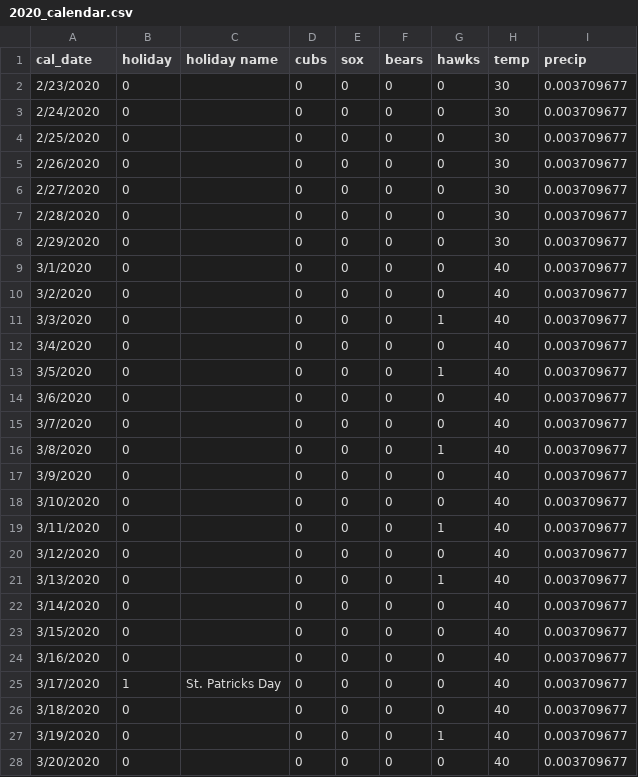
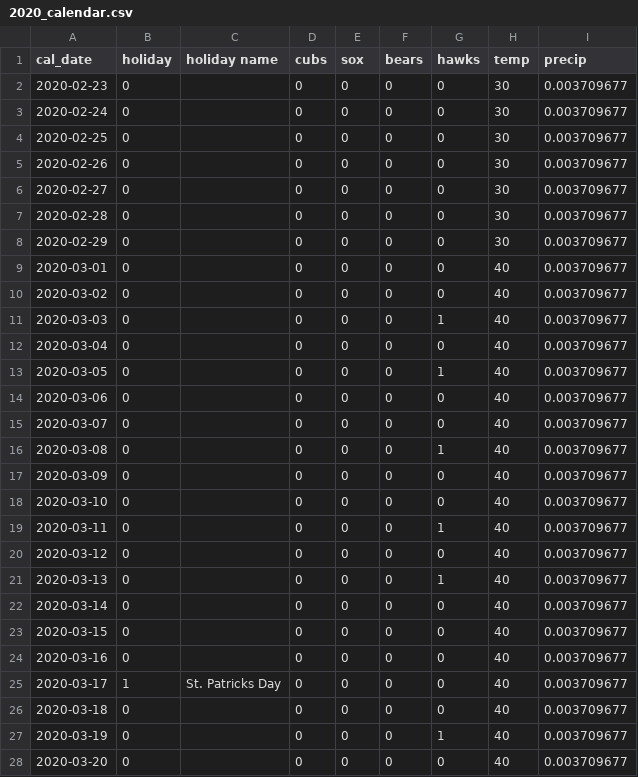
Before and after one commit to m5loco/Divvy, a CSV file: 2020_calendar.csv, drawn as a sheet; only a part is shown; the diff covers the shown part only.

Commit message:
Add files via upload

```diff
--- a/2020_calendar.csv
+++ b/2020_calendar.csv
@@ -1,28 +1,28 @@
 cal_date,holiday,holiday name,cubs,sox,bears,hawks,temp,precip
-2/23/2020,0,,0,0,0,0,30,0.003709677
-2/24/2020,0,,0,0,0,0,30,0.003709677
-2/25/2020,0,,0,0,0,0,30,0.003709677
-2/26/2020,0,,0,0,0,0,30,0.003709677
-2/27/2020,0,,0,0,0,0,30,0.003709677
-2/28/2020,0,,0,0,0,0,30,0.003709677
-2/29/2020,0,,0,0,0,0,30,0.003709677
-3/1/2020,0,,0,0,0,0,40,0.003709677
-3/2/2020,0,,0,0,0,0,40,0.003709677
-3/3/2020,0,,0,0,0,1,40,0.003709677
-3/4/2020,0,,0,0,0,0,40,0.003709677
-3/5/2020,0,,0,0,0,1,40,0.003709677
-3/6/2020,0,,0,0,0,0,40,0.003709677
-3/7/2020,0,,0,0,0,0,40,0.003709677
-3/8/2020,0,,0,0,0,1,40,0.003709677
-3/9/2020,0,,0,0,0,0,40,0.003709677
-3/10/2020,0,,0,0,0,0,40,0.003709677
-3/11/2020,0,,0,0,0,1,40,0.003709677
-3/12/2020,0,,0,0,0,0,40,0.003709677
-3/13/2020,0,,0,0,0,1,40,0.003709677
-3/14/2020,0,,0,0,0,0,40,0.003709677
-3/15/2020,0,,0,0,0,0,40,0.003709677
-3/16/2020,0,,0,0,0,0,40,0.003709677
-3/17/2020,1,St. Patricks Day,0,0,0,0,40,0.003709677
-3/18/2020,0,,0,0,0,0,40,0.003709677
-3/19/2020,0,,0,0,0,1,40,0.003709677
-3/20/2020,0,,0,0,0,0,40,0.003709677
+2020-02-23,0,,0,0,0,0,30,0.003709677
+2020-02-24,0,,0,0,0,0,30,0.003709677
+2020-02-25,0,,0,0,0,0,30,0.003709677
+2020-02-26,0,,0,0,0,0,30,0.003709677
+2020-02-27,0,,0,0,0,0,30,0.003709677
+2020-02-28,0,,0,0,0,0,30,0.003709677
+2020-02-29,0,,0,0,0,0,30,0.003709677
+2020-03-01,0,,0,0,0,0,40,0.003709677
+2020-03-02,0,,0,0,0,0,40,0.003709677
+2020-03-03,0,,0,0,0,1,40,0.003709677
+2020-03-04,0,,0,0,0,0,40,0.003709677
+2020-03-05,0,,0,0,0,1,40,0.003709677
+2020-03-06,0,,0,0,0,0,40,0.003709677
+2020-03-07,0,,0,0,0,0,40,0.003709677
+2020-03-08,0,,0,0,0,1,40,0.003709677
+2020-03-09,0,,0,0,0,0,40,0.003709677
+2020-03-10,0,,0,0,0,0,40,0.003709677
+2020-03-11,0,,0,0,0,1,40,0.003709677
+2020-03-12,0,,0,0,0,0,40,0.003709677
+2020-03-13,0,,0,0,0,1,40,0.003709677
+2020-03-14,0,,0,0,0,0,40,0.003709677
+2020-03-15,0,,0,0,0,0,40,0.003709677
+2020-03-16,0,,0,0,0,0,40,0.003709677
+2020-03-17,1,St. Patricks Day,0,0,0,0,40,0.003709677
+2020-03-18,0,,0,0,0,0,40,0.003709677
+2020-03-19,0,,0,0,0,1,40,0.003709677
+2020-03-20,0,,0,0,0,0,40,0.003709677
```
Also changed, not shown: 164 edited cells elsewhere in this file.
